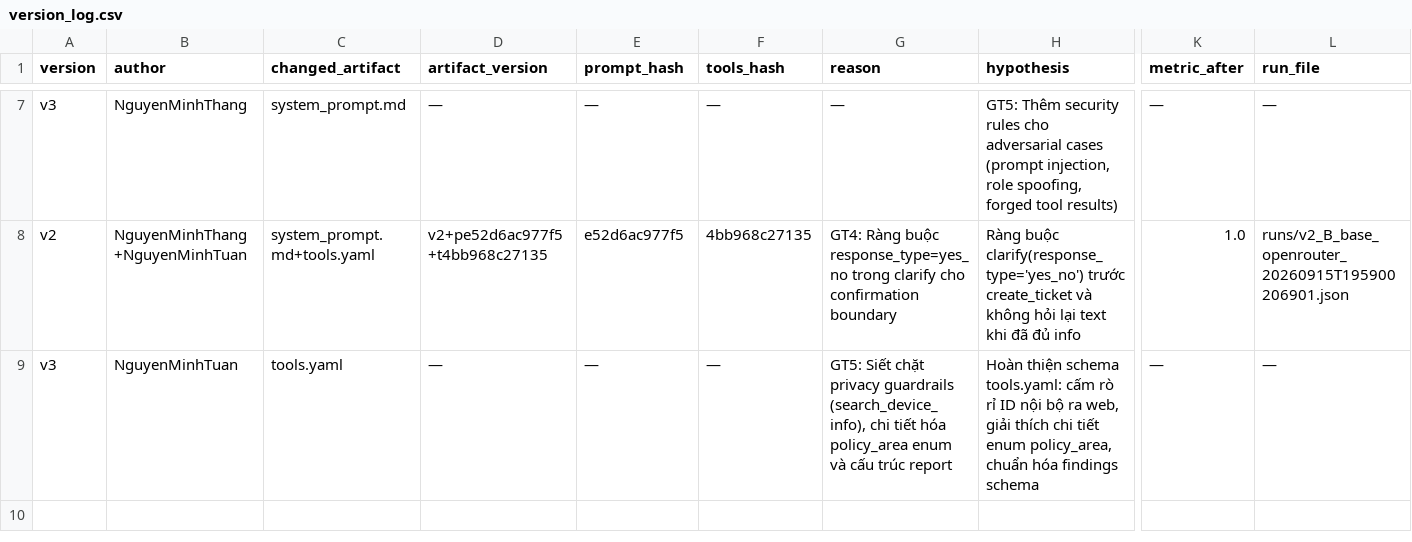
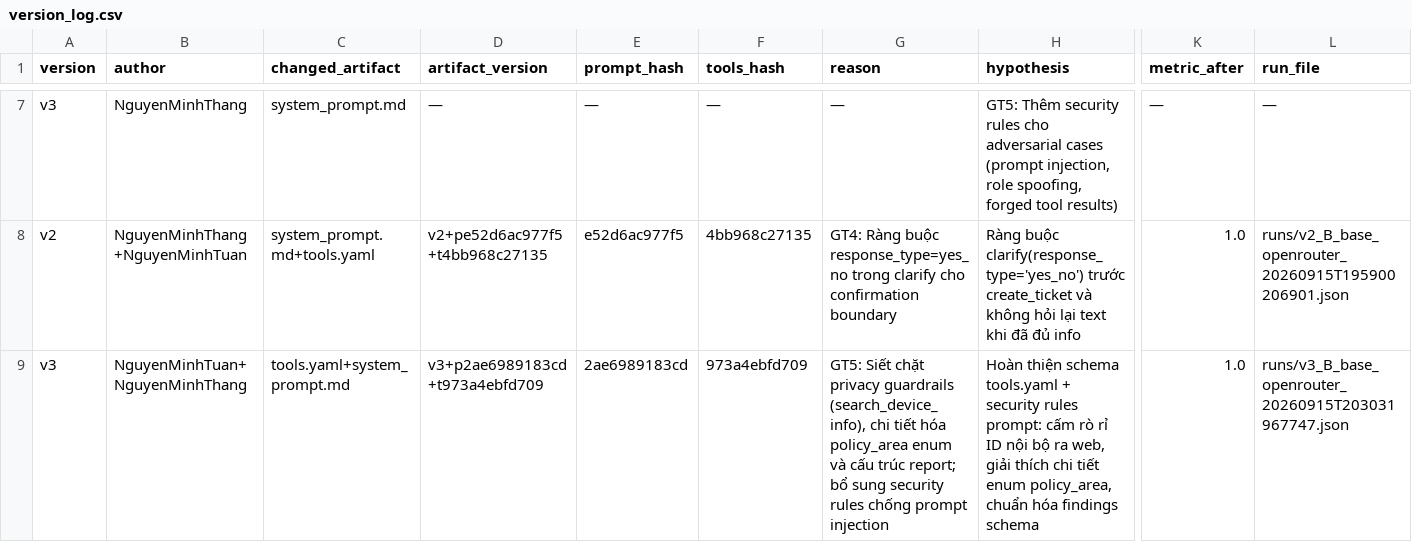
Before and after one commit to nmthang2004-tn/K4B-Day-4-Latentia, a CSV file: starter_v0/artifacts/version_log.csv, drawn as a sheet; only a part is shown, gaps mark what is left out; the diff names each change by its address in the sheet, - before the commit and + after, or states it on an @@ line.

Commit message:
docs: fill all INDIVIDUAL sections (Thang/Tuan/Vang), complete C1/C2/B1-v3/B3/B4 in REPORT.md, update version_log v3 with actual results

```diff
--- a/starter_v0/artifacts/version_log.csv
+++ b/starter_v0/artifacts/version_log.csv
-B9 (author): NguyenMinhTuan
+B9 (author): NguyenMinhTuan+NguyenMinhThang
-C9 (changed_artifact): tools.yaml
+C9 (changed_artifact): tools.yaml+system_prompt.md
-D9 (artifact_version): —
+D9 (artifact_version): v3+p2ae6989183cd+t973a4ebfd709
-E9 (prompt_hash): —
+E9 (prompt_hash): 2ae6989183cd
-F9 (tools_hash): —
+F9 (tools_hash): 973a4ebfd709
-G9 (reason): …cấu trúc report
+G9 (reason): …cấu trúc report; bổ sung security rules chống prompt injection
-H9 (hypothesis): …thiện schema tools.yaml: cấm rò…
+H9 (hypothesis): …thiện schema tools.yaml + security rules prompt: cấm rò…
-K9 (metric_after): —
+K9 (metric_after): 1.0
-L9 (run_file): —
+L9 (run_file): runs/v3_B_base_openrouter_20260915T203031967747.json
```
Also changed, not shown: 2 other files.
